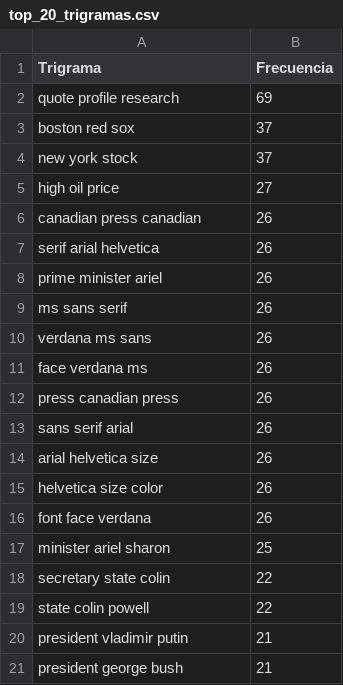
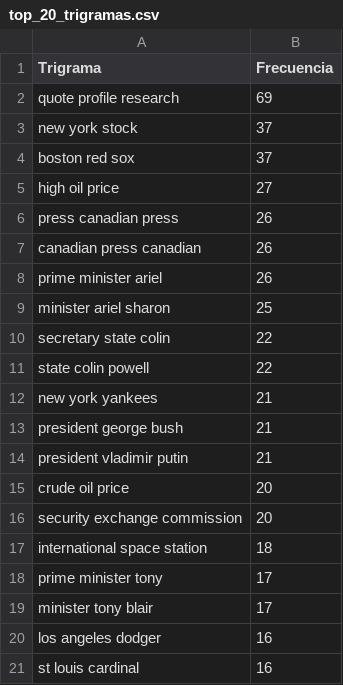
Before and after one commit to Amilcarjf/proyecto_nlp_ds3, a CSV file: outputs/tables/top_20_trigramas.csv, drawn as a sheet.

```diff
--- a/outputs/tables/top_20_trigramas.csv
+++ b/outputs/tables/top_20_trigramas.csv
@@ -2,16 +2,8 @@ Trigrama,Frecuencia
 quote profile research,69
+new york stock,37
 boston red sox,37
-new york stock,37
 high oil price,27
+press canadian press,26
 canadian press canadian,26
-serif arial helvetica,26
 prime minister ariel,26
-ms sans serif,26
-verdana ms sans,26
-face verdana ms,26
-press canadian press,26
-sans serif arial,26
-arial helvetica size,26
-helvetica size color,26
-font face verdana,26
 minister ariel sharon,25
@@ -19,3 +11,11 @@ secretary state colin,22
 state colin powell,22
+new york yankees,21
+president george bush,21
 president vladimir putin,21
-president george bush,21
+crude oil price,20
+security exchange commission,20
+international space station,18
+prime minister tony,17
+minister tony blair,17
+los angeles dodger,16
+st louis cardinal,16
```
Also changed, not shown: outputs/tables/top_20_bigramas.csv, outputs/tables/top_50_palabras.csv, 4 other files.
